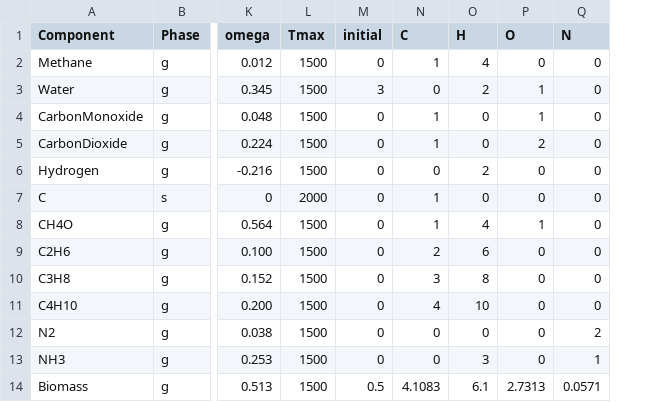
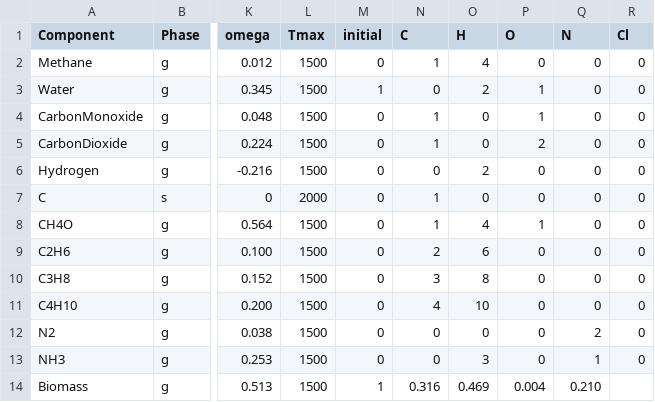
Before and after one commit to JullesMitoura/TeS---Scipy, a CSV file: Informations.csv, drawn as a sheet; only a part is shown, gaps mark what is left out; the diff names each change by its address in the sheet, - before the commit and + after, or states it on an @@ line.

```diff
--- a/Informations.csv
+++ b/Informations.csv
+column R (Cl), rows 2-13: all 0
-M3 (initial): 3
+M3 (initial): 1
-M14 (initial): 0.5
+M14 (initial): 1
-N14 (C): 4.1083
+N14 (C): 0.316
-O14 (H): 6.1
+O14 (H): 0.469
-P14 (O): 2.7313
+P14 (O): 0.004
-Q14 (N): 0.0571
+Q14 (N): 0.210
```
Also changed, not shown: 2 other files.
